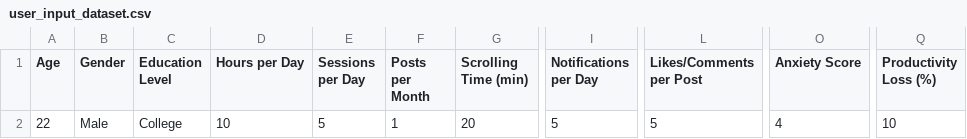
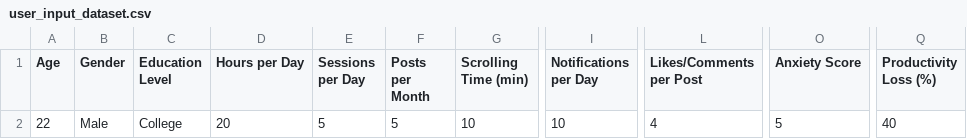
Before and after one commit to Sankar018/Social-Media-Addiction-Trends-and-Generational-Impact, a CSV file: backend/Data/user_input_dataset.csv, drawn as a sheet; only a part is shown, gaps mark what is left out; the diff names each change by its address in the sheet, - before the commit and + after, or states it on an @@ line.

```diff
--- a/backend/Data/user_input_dataset.csv
+++ b/backend/Data/user_input_dataset.csv
-D2 (Hours per Day): 10
+D2 (Hours per Day): 20
-F2 (Posts per Month): 1
+F2 (Posts per Month): 5
-G2 (Scrolling Time (min)): 20
+G2 (Scrolling Time (min)): 10
-I2 (Notifications per Day): 5
+I2 (Notifications per Day): 10
-L2 (Likes/Comments per Post): 5
+L2 (Likes/Comments per Post): 4
-O2 (Anxiety Score): 4
+O2 (Anxiety Score): 5
-Q2 (Productivity Loss (%)): 10
+Q2 (Productivity Loss (%)): 40
```
Also changed, not shown: 13 other files.
